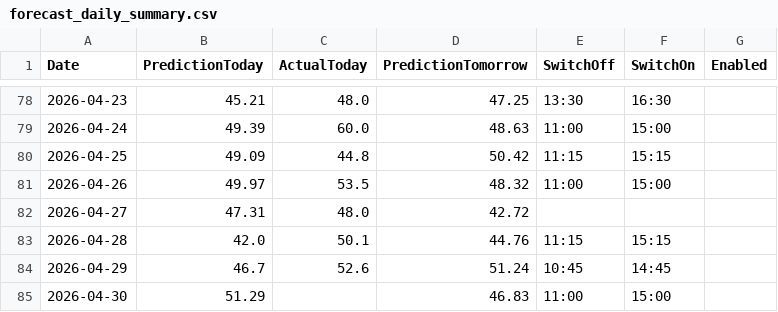
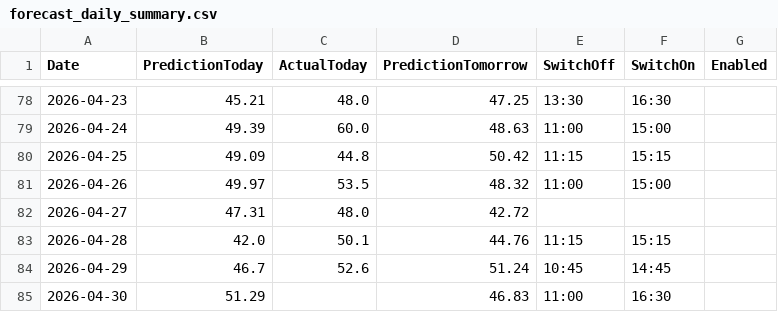
Before and after one commit to lkjhgfdsa2020/FVE, a CSV file: forecasts/forecast_daily_summary.csv, drawn as a sheet; only a part is shown, gaps mark what is left out.

Commit message:
Update forecast_daily_summary.csv

```diff
--- a/forecasts/forecast_daily_summary.csv
+++ b/forecasts/forecast_daily_summary.csv
@@ -84,2 +84,2 @@ Date,PredictionToday,ActualToday,PredictionTomorrow,SwitchOff,SwitchOn,Enabled
 2026-04-29,46.7,52.6,51.24,10:45,14:45,
-2026-04-30,51.29,,46.83,11:00,15:00,
+2026-04-30,51.29,,46.83,11:00,16:30,
```
